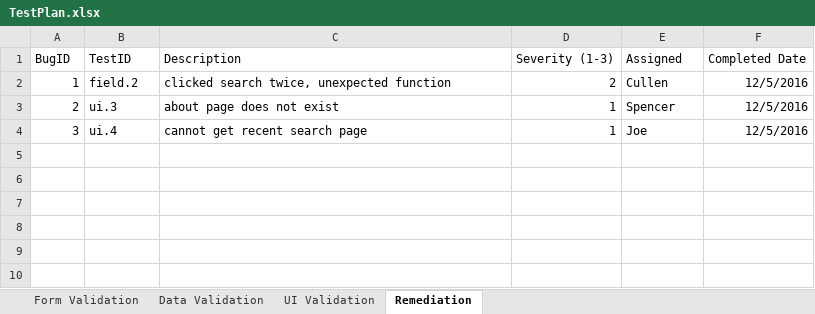
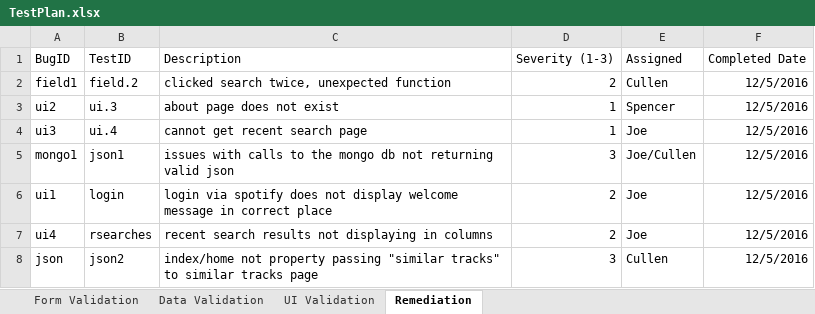
Before and after one commit to cdd004/spotify-playlist-extender, an Excel workbook: documentation/TestPlan.xlsx, sheet Remediation, drawn as a sheet; values as stored, in another font and other column widths than the file's, no borders; the diff names each change by its address in the sheet, - before the commit and + after, or states it on an @@ line.

Commit message:
Added to test plan doc

```diff
--- a/documentation/TestPlan.xlsx (sheet Remediation)
+++ b/documentation/TestPlan.xlsx (sheet Remediation)
-A2 (BugID): 1
+A2 (BugID): field1
-A3 (BugID): 2
+A3 (BugID): ui2
-A4 (BugID): 3
+A4 (BugID): ui3
+row 5: mongo1 | json1 | issues with calls to the mongo db not returning valid json | 3 | Joe/Cullen | 12/5/2016
+row 6: ui1 | login | login via spotify does not display welcome message in correct place | 2 | Joe | 12/5/2016
+row 7: ui4 | rsearches | recent search results not displaying in columns | 2 | Joe | 12/5/2016
+row 8: json | json2 | index/home not property passing "similar tracks" to similar tracks page | 3 | Cullen | 12/5/2016
```
Also changed, not shown: 3 other files.
